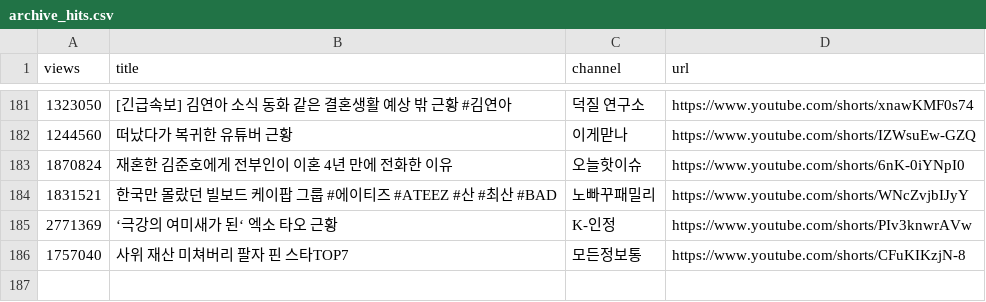
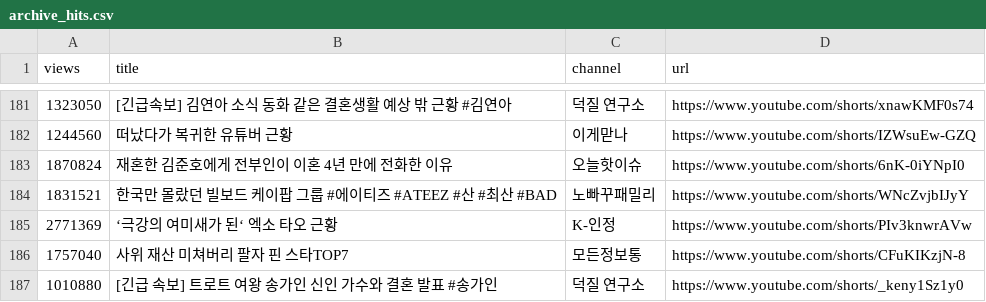
Before and after one commit to gguzze-code/yt-trend, a CSV file: docs/data/archive_hits.csv, drawn as a sheet; only a part is shown, gaps mark what is left out; the diff names each change by its address in the sheet, - before the commit and + after, or states it on an @@ line.

```diff
--- a/docs/data/archive_hits.csv
+++ b/docs/data/archive_hits.csv
+row 187: 1010880 | [긴급 속보] 트로트 여왕 송가인 신인 가수와 결혼 발표 #송가인 | 덕질 연구소 | https://www.youtube.com/shorts/_keny1Sz1y0
```
Also changed, not shown: 4 other files.
